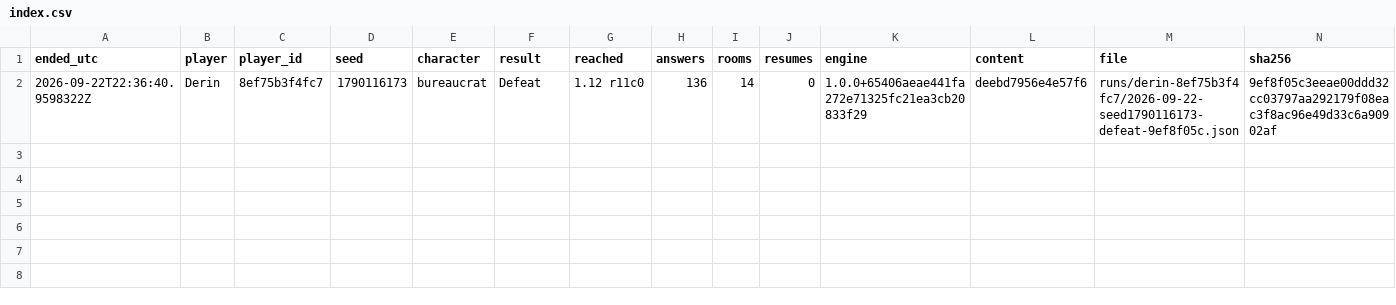
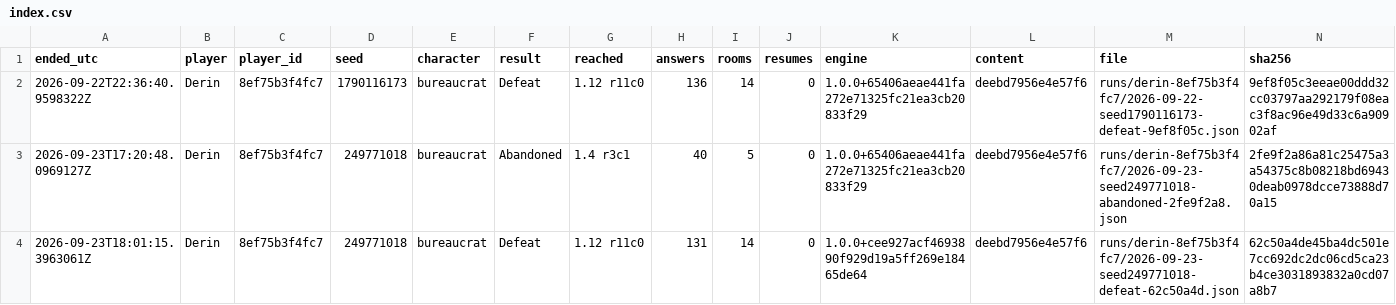
Before and after one commit to Paranoidgrinch/bnb-runs, a CSV file: runs/index.csv, drawn as a sheet; the diff names each change by its address in the sheet, - before the commit and + after, or states it on an @@ line.

```diff
--- a/runs/index.csv
+++ b/runs/index.csv
+row 3: 2026-09-23T17:20:48.0969127Z | Derin | 8ef75b3f4fc7 | 249771018 | bureaucrat | Abandoned | 1.4 r3c1 | 40 | 5 | 0 | 1.0.0+65406aeae441fa272e71325fc21ea3cb20833f29 | deebd7956e4e57f6 | runs/derin-8ef75b3f4fc7/2026-09-23-seed249771018-abandoned-2fe9f2a8.json | 2fe9f2a86a81c25475a3a54375c8b08218bd69430deab0978dcce73888d70a15
+row 4: 2026-09-23T18:01:15.3963061Z | Derin | 8ef75b3f4fc7 | 249771018 | bureaucrat | Defeat | 1.12 r11c0 | 131 | 14 | 0 | 1.0.0+cee927acf4693890f929d19a5ff269e18465de64 | deebd7956e4e57f6 | runs/derin-8ef75b3f4fc7/2026-09-23-seed249771018-defeat-62c50a4d.json | 62c50a4de45ba4dc501e7cc692dc2dc06cd5ca23b4ce3031893832a0cd07a8b7
```
Also changed, not shown: 8 other files.
